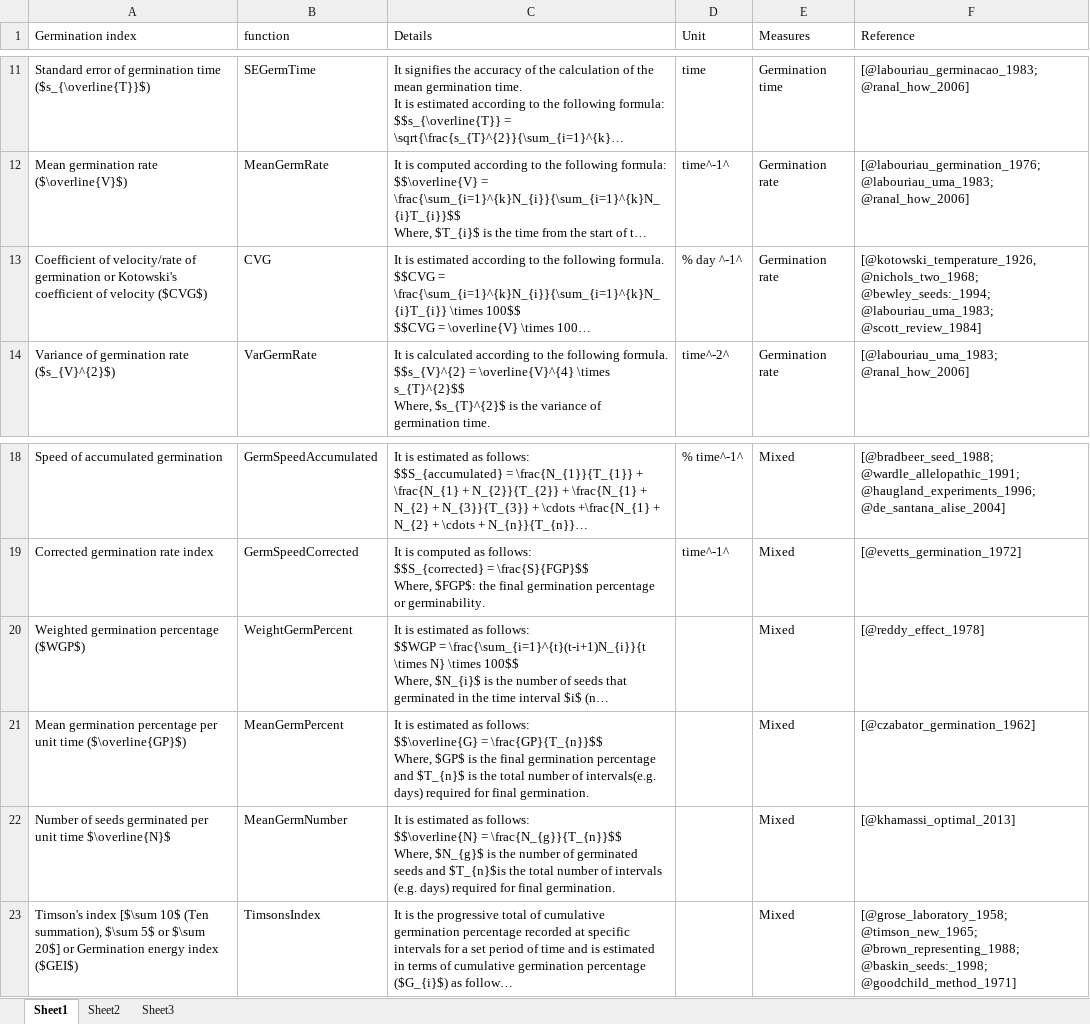
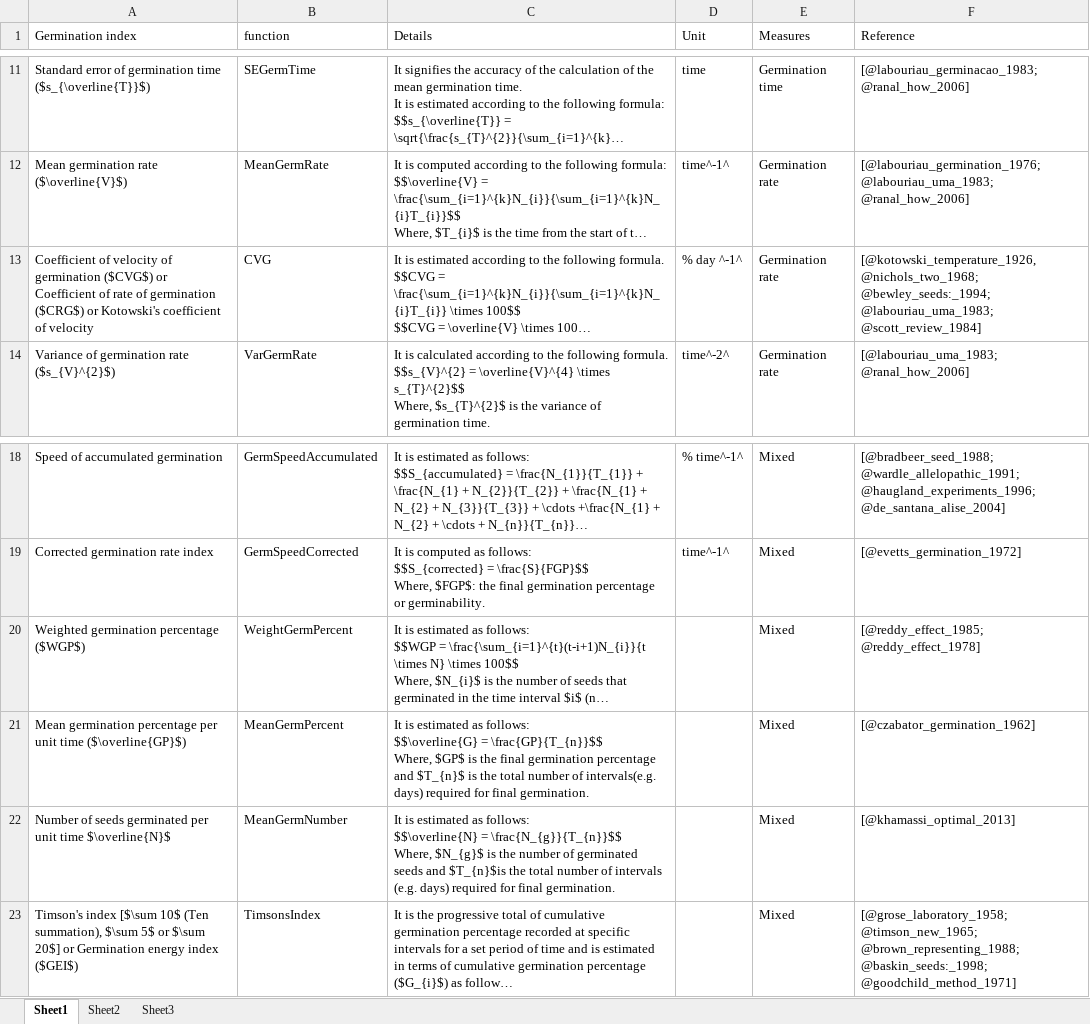
Before and after one commit to aravind-j/germinationmetrics, an Excel workbook: vignettes/Indices.xlsx, sheet Sheet1, drawn as a sheet; only a part is shown, gaps mark what is left out; long unchanged cells end in …; values as stored, in another font and other column widths than the file's, no borders; the diff names each change by its address in the sheet, - before the commit and + after, or states it on an @@ line.

Commit message:
Fixed reference in WGP

```diff
--- a/vignettes/Indices.xlsx (sheet Sheet1)
+++ b/vignettes/Indices.xlsx (sheet Sheet1)
-A13 (Germination index): Coefficient of velocity/rate of germination or Kotowski's coefficient of velocity ($CVG$)
+A13 (Germination index): Coefficient of velocity of germination ($CVG$) or Coefficient of rate of germination ($CRG$) or Kotowski's coefficient of velocity
-F20 (Reference): [@reddy_effect_1978]
+F20 (Reference): [@reddy_effect_1985; @reddy_effect_1978]
```
Also changed, not shown: 18 other files.
